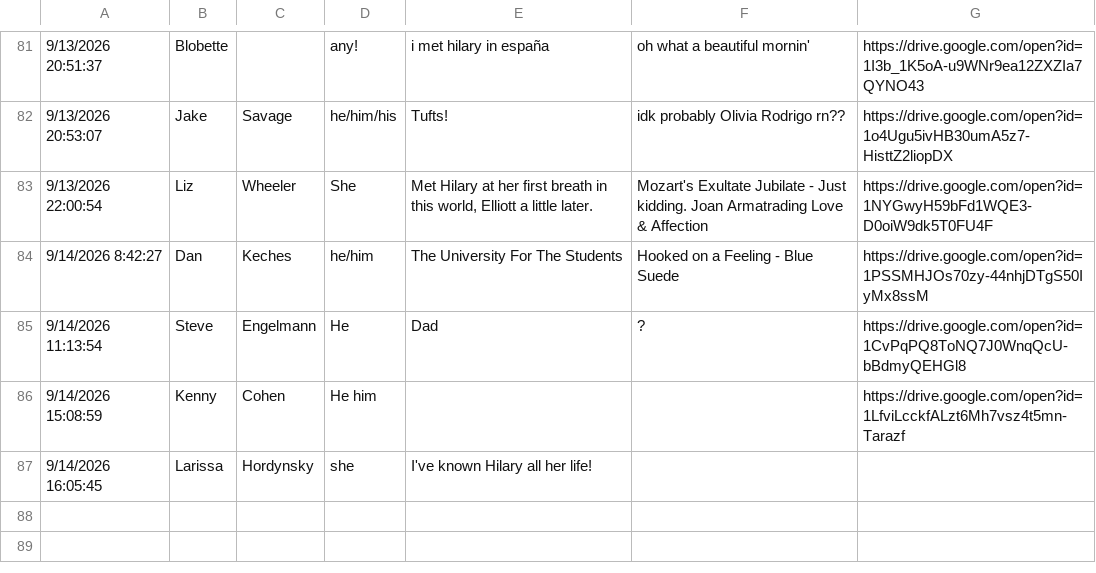
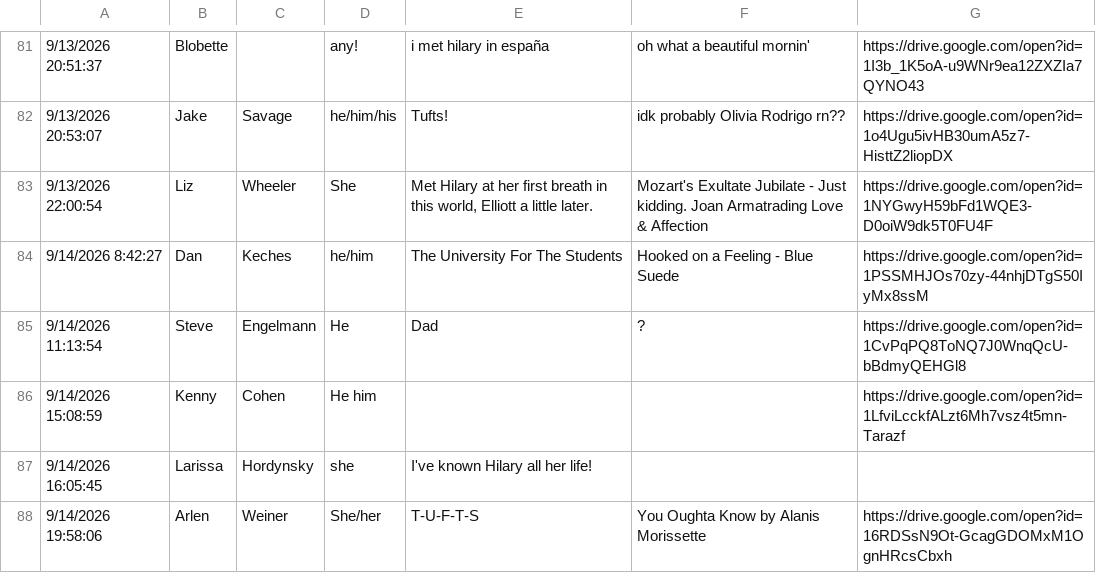
Before and after one commit to elliottengelmann/elliott-and-hilary-wedding, a CSV file: incoming/form_responses.csv, drawn as a sheet; only a part is shown, gaps mark what is left out; the diff names each change by its address in the sheet, - before the commit and + after, or states it on an @@ line.

Commit message:
Form response from arlen_weiner (automated)

```diff
--- a/incoming/form_responses.csv
+++ b/incoming/form_responses.csv
+row 88: 9/14/2026 19:58:06 | Arlen | Weiner | She/her | T-U-F-T-S | You Oughta Know by Alanis Morissette | https://drive.google.com/open?id=16RDSsN9Ot-GcagGDOMxM1OgnHRcsCbxh
```
Also changed, not shown: 1 other file.
